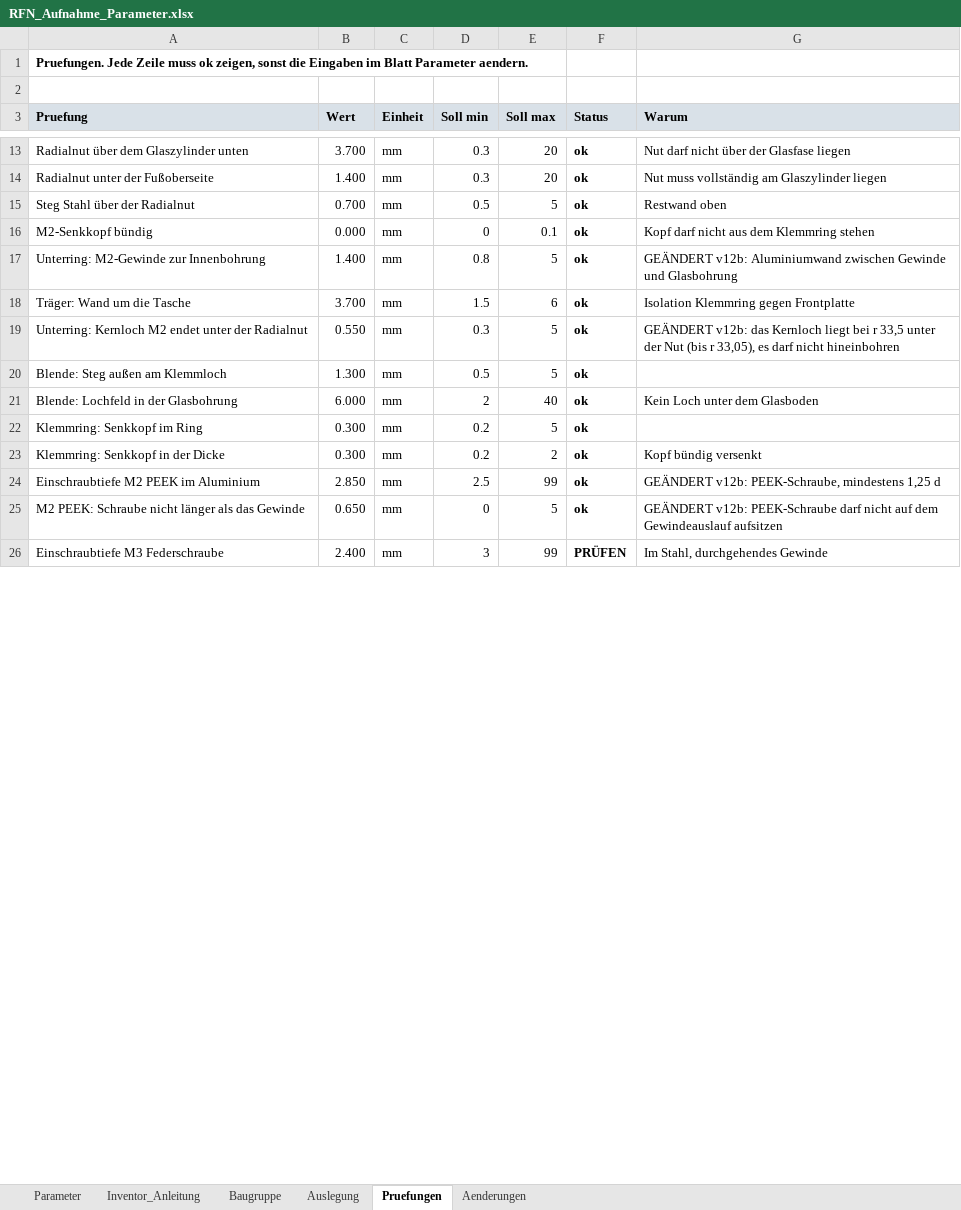
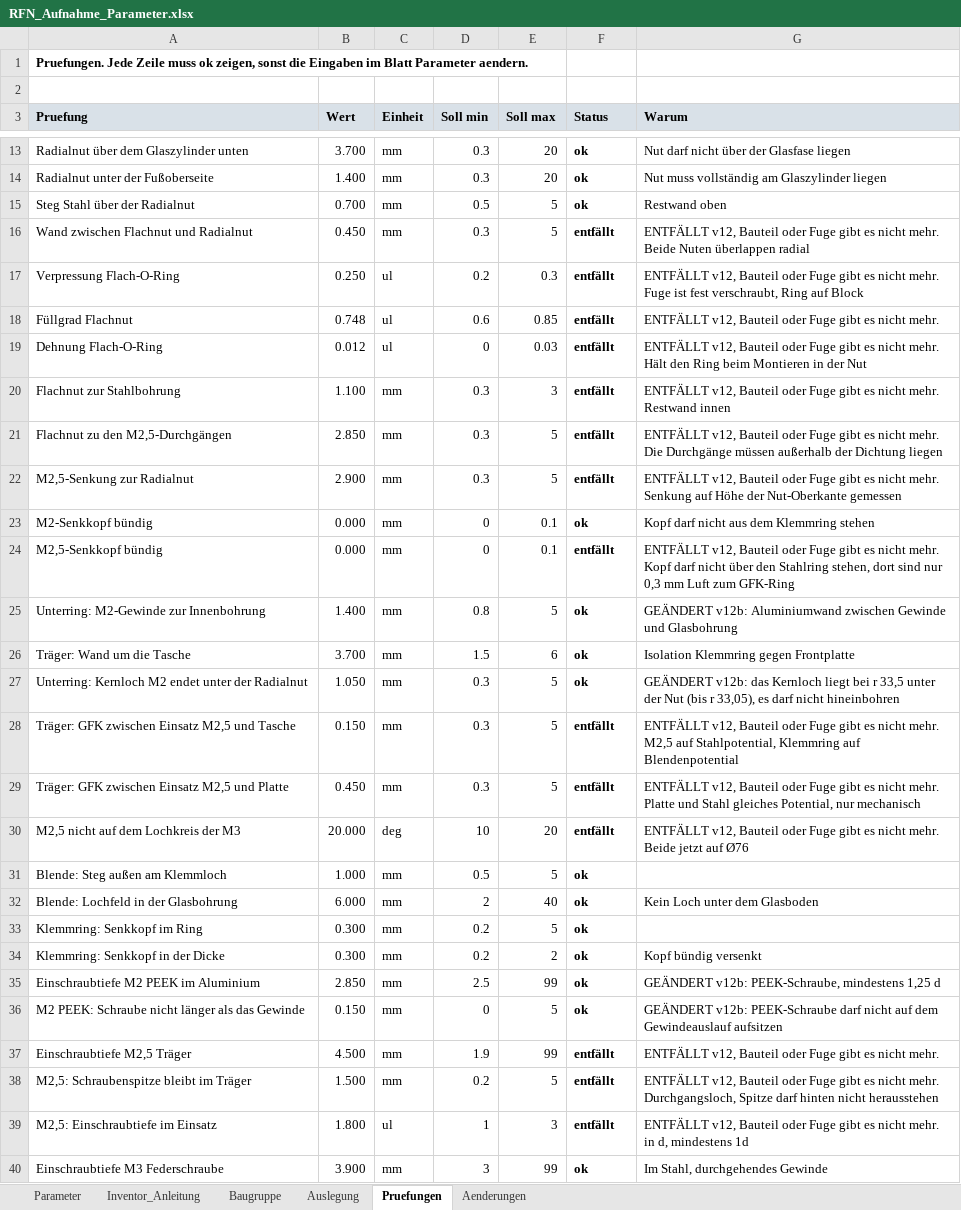
Before and after one commit to konradweh/ABEP_Koppeltest, an Excel workbook: CAD/RF-Neutralisator/RFN_Aufnahme_Parameter.xlsx, sheet Pruefungen, drawn as a sheet; only a part is shown, gaps mark what is left out; values as stored, in another font and other column widths than the file's, no borders; conditional formats not drawn; addresses are those after the commit; the diff covers the shown part only; the diff names each change by its address in the sheet, - before the commit and + after, or states it on an @@ line.

```diff
--- a/CAD/RF-Neutralisator/RFN_Aufnahme_Parameter.xlsx (sheet Pruefungen)
+++ b/CAD/RF-Neutralisator/RFN_Aufnahme_Parameter.xlsx (sheet Pruefungen)
+row 16: Wand zwischen Flachnut und Radialnut | 0.450 | mm | 0.3 | 5 | entfällt | ENTFÄLLT v12, Bauteil oder Fuge gibt es nicht mehr. Beide Nuten überlappen radial
+row 17: Verpressung Flach-O-Ring | 0.250 | ul | 0.2 | 0.3 | entfällt | ENTFÄLLT v12, Bauteil oder Fuge gibt es nicht mehr. Fuge ist fest verschraubt, Ring auf Block
+row 18: Füllgrad Flachnut | 0.748 | ul | 0.6 | 0.85 | entfällt | ENTFÄLLT v12, Bauteil oder Fuge gibt es nicht mehr.
+row 19: Dehnung Flach-O-Ring | 0.012 | ul | 0 | 0.03 | entfällt | ENTFÄLLT v12, Bauteil oder Fuge gibt es nicht mehr. Hält den Ring beim Montieren in der Nut
+row 20: Flachnut zur Stahlbohrung | 1.100 | mm | 0.3 | 3 | entfällt | ENTFÄLLT v12, Bauteil oder Fuge gibt es nicht mehr. Restwand innen
+row 21: Flachnut zu den M2,5-Durchgängen | 2.850 | mm | 0.3 | 5 | entfällt | ENTFÄLLT v12, Bauteil oder Fuge gibt es nicht mehr. Die Durchgänge müssen außerhalb der Dichtung liegen
+row 22: M2,5-Senkung zur Radialnut | 2.900 | mm | 0.3 | 5 | entfällt | ENTFÄLLT v12, Bauteil oder Fuge gibt es nicht mehr. Senkung auf Höhe der Nut-Oberkante gemessen
+row 24: M2,5-Senkkopf bündig | 0.000 | mm | 0 | 0.1 | entfällt | ENTFÄLLT v12, Bauteil oder Fuge gibt es nicht mehr. Kopf darf nicht über den Stahlring stehen, dort sind nur 0,3 mm Luft zum GFK-Ring
-B27 (Wert): 0.550
+B27 (Wert): 1.050
+row 28: Träger: GFK zwischen Einsatz M2,5 und Tasche | 0.150 | mm | 0.3 | 5 | entfällt | ENTFÄLLT v12, Bauteil oder Fuge gibt es nicht mehr. M2,5 auf Stahlpotential, Klemmring auf Blendenpotential
+row 29: Träger: GFK zwischen Einsatz M2,5 und Platte | 0.450 | mm | 0.3 | 5 | entfällt | ENTFÄLLT v12, Bauteil oder Fuge gibt es nicht mehr. Platte und Stahl gleiches Potential, nur mechanisch
+row 30: M2,5 nicht auf dem Lochkreis der M3 | 20.000 | deg | 10 | 20 | entfällt | ENTFÄLLT v12, Bauteil oder Fuge gibt es nicht mehr. Beide jetzt auf Ø76
-B31 (Wert): 1.300
+B31 (Wert): 1.000
-B36 (Wert): 0.650
+B36 (Wert): 0.150
+row 37: Einschraubtiefe M2,5 Träger | 4.500 | mm | 1.9 | 99 | entfällt | ENTFÄLLT v12, Bauteil oder Fuge gibt es nicht mehr.
+row 38: M2,5: Schraubenspitze bleibt im Träger | 1.500 | mm | 0.2 | 5 | entfällt | ENTFÄLLT v12, Bauteil oder Fuge gibt es nicht mehr. Durchgangsloch, Spitze darf hinten nicht herausstehen
+row 39: M2,5: Einschraubtiefe im Einsatz | 1.800 | ul | 1 | 3 | entfällt | ENTFÄLLT v12, Bauteil oder Fuge gibt es nicht mehr. in d, mindestens 1d
-B40 (Wert): 2.400
+B40 (Wert): 3.900
-F40 (Status): PRÜFEN
+F40 (Status): ok
```
Also changed, not shown: 13 added rows, 4 removed rows and 48 edited cells elsewhere in this sheet, sheet Parameter, sheet Aenderungen, sheet Baugruppe, sheet Auslegung, sheet Inventor_Anleitung, formulas that keep their value, 1 other file.
